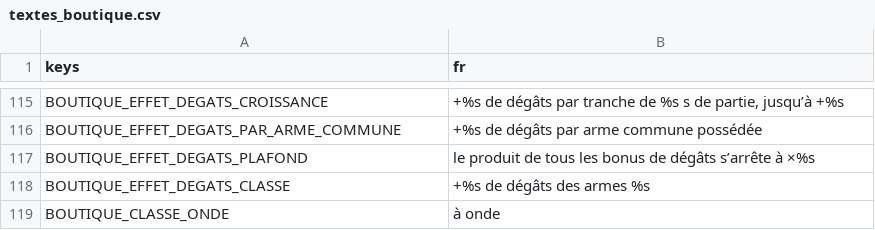
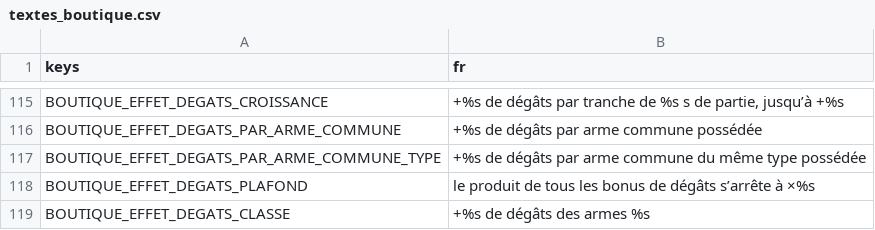
Before and after one commit to phamelin42/Last-tower-standing, a CSV file: i18n/textes_boutique.csv, drawn as a sheet; only a part is shown, gaps mark what is left out; the shorter side is filled out with more unchanged rows; the diff names each change by its address in the sheet, - before the commit and + after, or states it on an @@ line.

```diff
--- a/i18n/textes_boutique.csv
+++ b/i18n/textes_boutique.csv
+row 117: BOUTIQUE_EFFET_DEGATS_PAR_ARME_COMMUNE_TYPE | +%s de dégâts par arme commune du même type possédée
```
Also changed, not shown: 44 other files.
